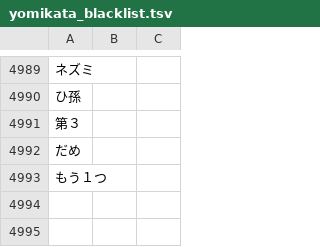
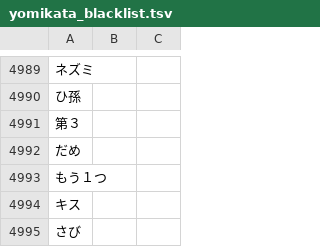
Before and after one commit to attilammagyar/jp-flashcards, a TSV file: skritter/yomikata_blacklist.tsv, drawn as a sheet; only a part is shown, gaps mark what is left out.

```diff
--- a/skritter/yomikata_blacklist.tsv
+++ b/skritter/yomikata_blacklist.tsv
@@ -4993 +4993,3 @@
 もう１つ
+キス
+さび
```
Also changed, not shown: skritter/skritter.my_list.tsv.
